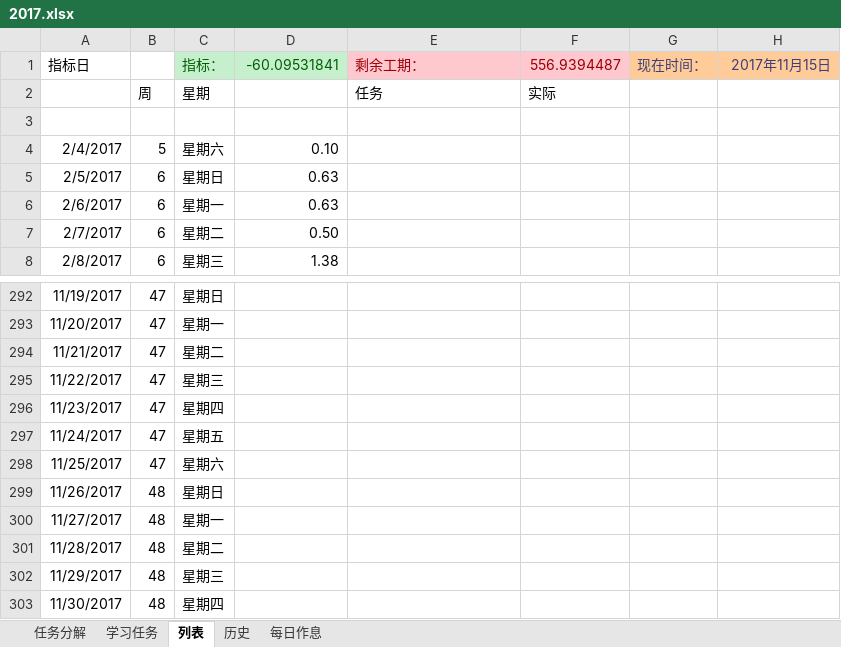
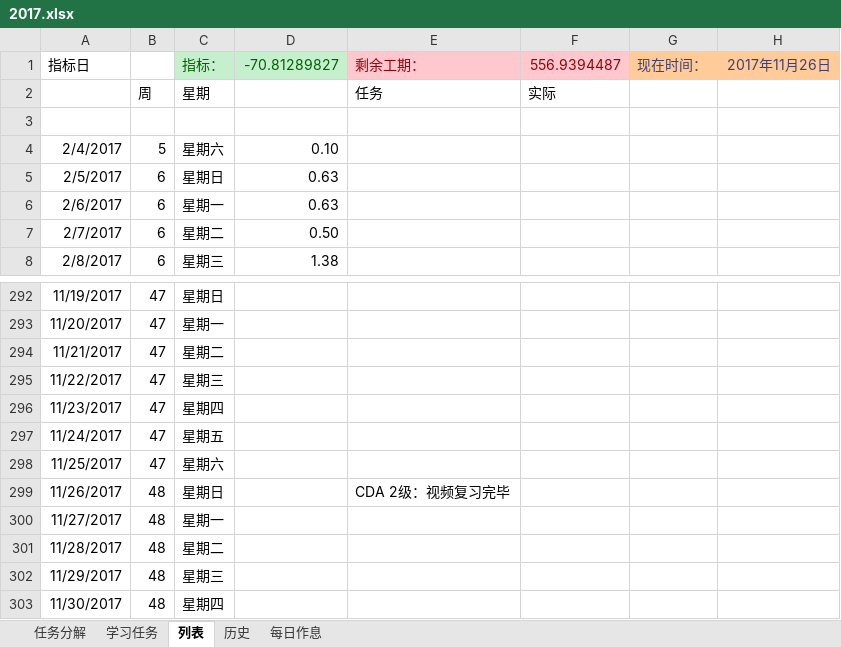
Before and after one commit to guofei9987/plans, an Excel workbook: 2017.xlsx, sheet 列表, drawn as a sheet; only a part is shown, gaps mark what is left out; values as stored, in another font and other column widths than the file's, no borders; charts and pictures and conditional formats not drawn; the diff names each change by its address in the sheet, - before the commit and + after, or states it on an @@ line.

```diff
--- a/2017.xlsx (sheet 列表)
+++ b/2017.xlsx (sheet 列表)
-D1: -60.09531841
+D1: -70.81289827
-H1: 2017年11月15日
+H1: 2017年11月26日
-E299: (empty)
+E299: CDA 2级：视频复习完毕
```
Also changed, not shown: sheet 学习任务, charts or pictures, 1 other file.
